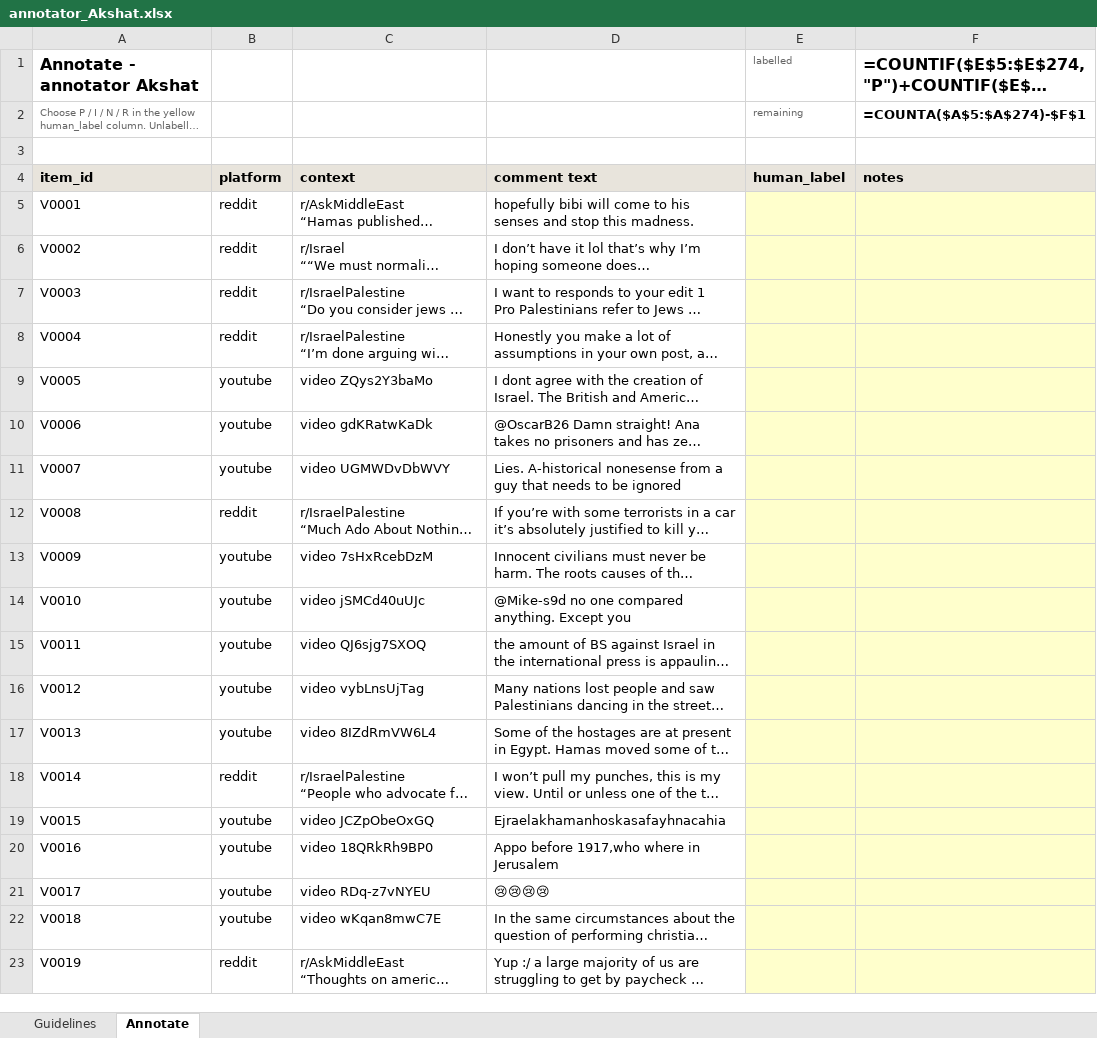
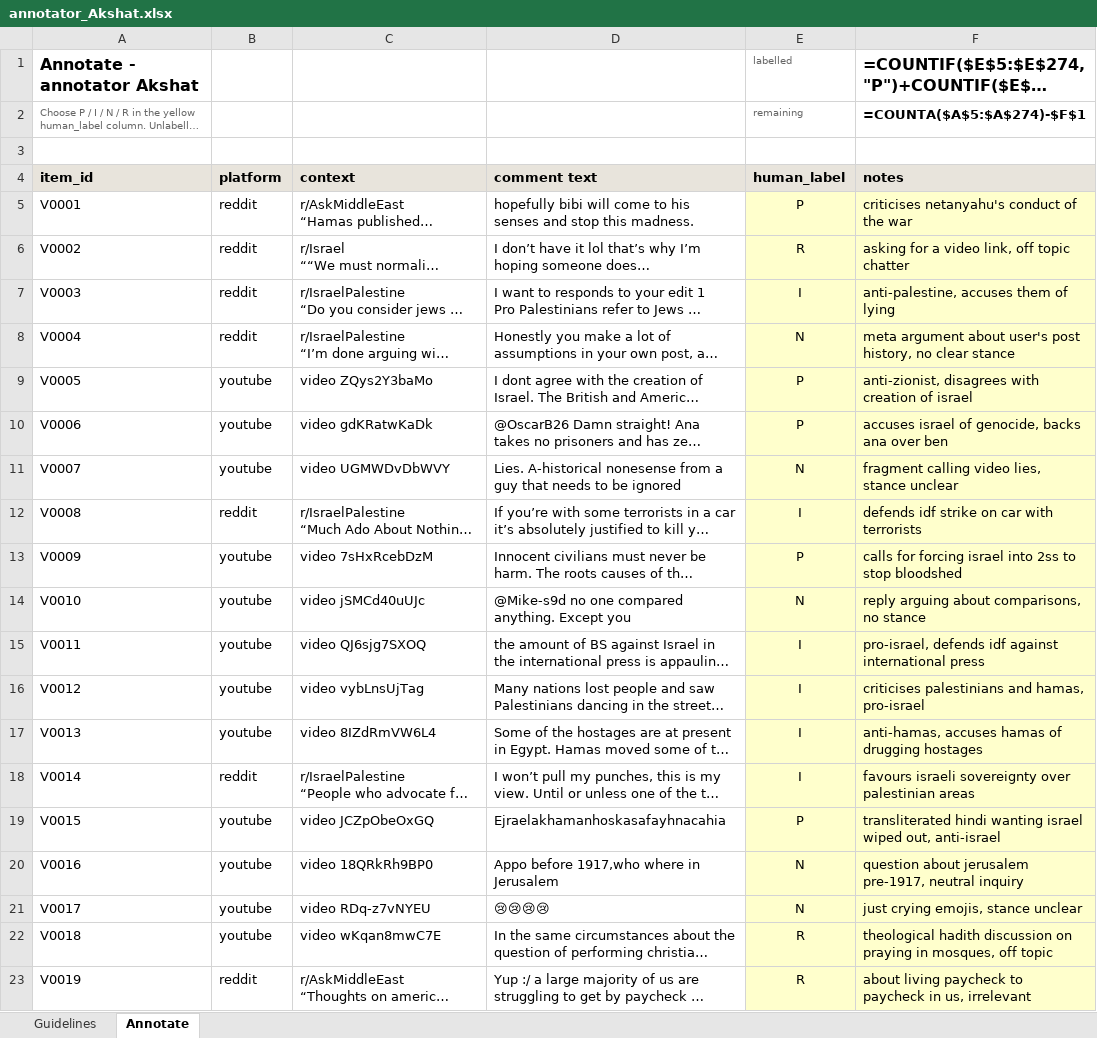
Before and after one commit to akshat3144/israel-hamas-discourse-analysis, an Excel workbook: 06_revision/validation/annotator_Akshat.xlsx, sheet Annotate, drawn as a sheet; only a part is shown; long unchanged cells end in …; values as stored, in another font and other column widths than the file's, no borders; formulas without a stored value are shown as written; conditional formats not drawn; the diff covers the shown part only; the diff names each change by its address in the sheet, - before the commit and + after, or states it on an @@ line.

```diff
--- a/06_revision/validation/annotator_Akshat.xlsx (sheet Annotate)
+++ b/06_revision/validation/annotator_Akshat.xlsx (sheet Annotate)
-E5 (human_label): (empty)
+E5 (human_label): P
-F5 (notes): (empty)
+F5 (notes): criticises netanyahu's conduct of the war
-E6 (human_label): (empty)
+E6 (human_label): R
-F6 (notes): (empty)
+F6 (notes): asking for a video link, off topic chatter
-E7 (human_label): (empty)
+E7 (human_label): I
-F7 (notes): (empty)
+F7 (notes): anti-palestine, accuses them of lying
-E8 (human_label): (empty)
+E8 (human_label): N
-F8 (notes): (empty)
+F8 (notes): meta argument about user's post history, no clear stance
-E9:E10 (human_label): (empty)
+E9:E10 (human_label): P
-F9 (notes): (empty)
+F9 (notes): anti-zionist, disagrees with creation of israel
-F10 (notes): (empty)
+F10 (notes): accuses israel of genocide, backs ana over ben
-E11 (human_label): (empty)
+E11 (human_label): N
-F11 (notes): (empty)
+F11 (notes): fragment calling video lies, stance unclear
-E12 (human_label): (empty)
+E12 (human_label): I
-F12 (notes): (empty)
+F12 (notes): defends idf strike on car with terrorists
-E13 (human_label): (empty)
+E13 (human_label): P
-F13 (notes): (empty)
+F13 (notes): calls for forcing israel into 2ss to stop bloodshed
-E14 (human_label): (empty)
+E14 (human_label): N
-F14 (notes): (empty)
+F14 (notes): reply arguing about comparisons, no stance
-E15:E18 (human_label): (empty)
+E15:E18 (human_label): I
-F15 (notes): (empty)
+F15 (notes): pro-israel, defends idf against international press
-F16 (notes): (empty)
+F16 (notes): criticises palestinians and hamas, pro-israel
-F17 (notes): (empty)
+F17 (notes): anti-hamas, accuses hamas of drugging hostages
-F18 (notes): (empty)
+F18 (notes): favours israeli sovereignty over palestinian areas
-E19 (human_label): (empty)
+E19 (human_label): P
-F19 (notes): (empty)
+F19 (notes): transliterated hindi wanting israel wiped out, anti-israel
-E20:E21 (human_label): (empty)
+E20:E21 (human_label): N
-F20 (notes): (empty)
+F20 (notes): question about jerusalem pre-1917, neutral inquiry
-F21 (notes): (empty)
+F21 (notes): just crying emojis, stance unclear
-E22:E23 (human_label): (empty)
+E22:E23 (human_label): R
-F22 (notes): (empty)
+F22 (notes): theological hadith discussion on praying in mosques, off topic
-F23 (notes): (empty)
+F23 (notes): about living paycheck to paycheck in us, irrelevant
```
Also changed, not shown: 502 edited cells elsewhere in this sheet, 06_revision/validation/annotator_Arsh.xlsx, 06_revision/validation/annotator_Raghav.xlsx, 3 other files.
